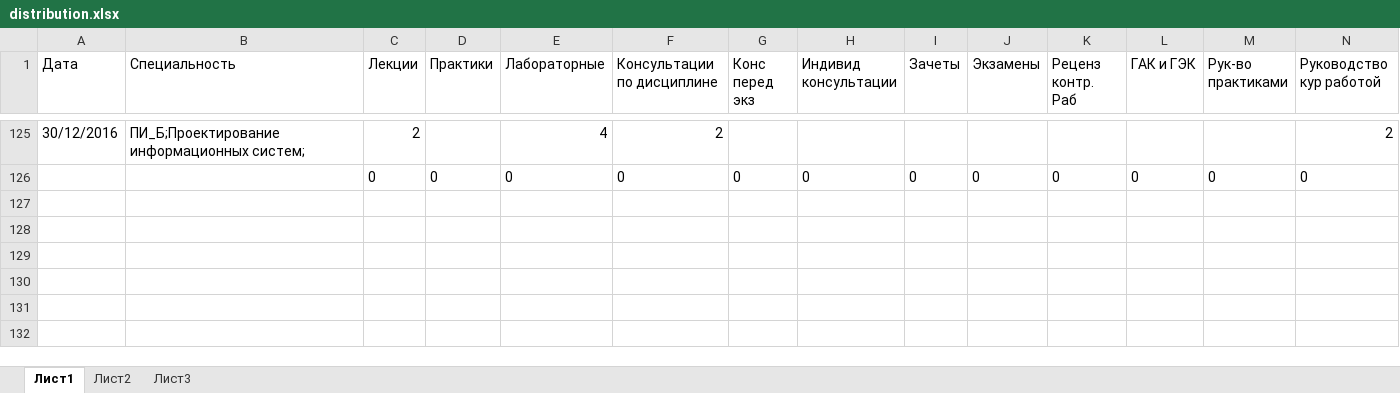
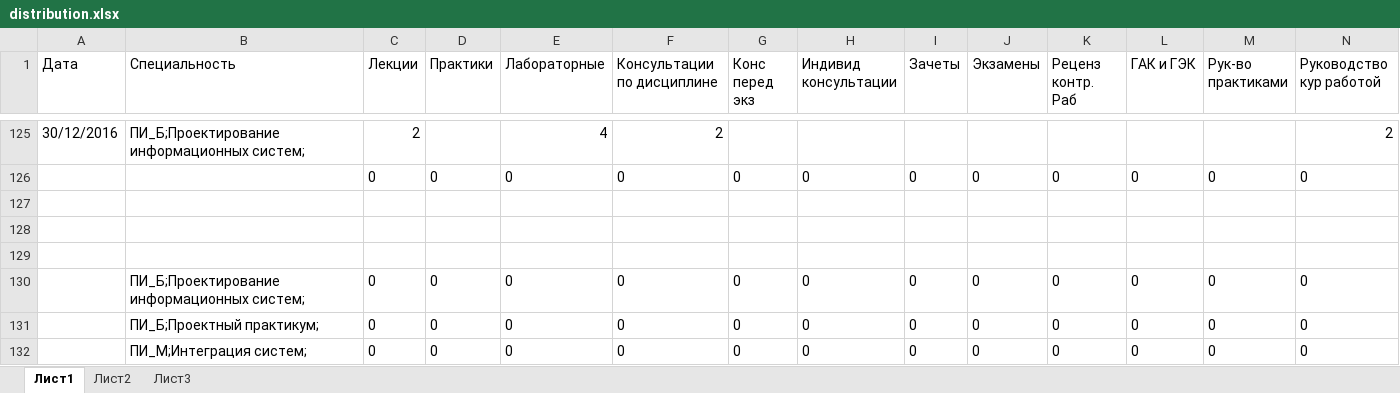
Before and after one commit to BasedGod25/CtoPhp, an Excel workbook: distribution.xlsx, sheet Лист1, drawn as a sheet; only a part is shown, gaps mark what is left out; values as stored, in another font and other column widths than the file's, no borders; rows hold the shown columns only; the diff names each change by its address in the sheet, - before the commit and + after, or states it on an @@ line.

Commit message:
Add extra info to distribution

```diff
--- a/distribution.xlsx (sheet Лист1)
+++ b/distribution.xlsx (sheet Лист1)
+row 127: (empty)
+row 128: (empty)
+row 129: (empty)
+row 130:  | ПИ_Б;Проектирование информационных систем; | 0 | 0 | 0 | 0 | 0 | 0 | 0 | 0 | 0 | 0 | 0 | 0
+row 131:  | ПИ_Б;Проектный практикум; | 0 | 0 | 0 | 0 | 0 | 0 | 0 | 0 | 0 | 0 | 0 | 0
+row 132:  | ПИ_М;Интеграция систем; | 0 | 0 | 0 | 0 | 0 | 0 | 0 | 0 | 0 | 0 | 0 | 0
```
Also changed, not shown: 3 other files.
